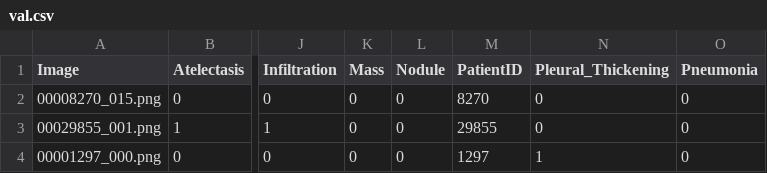
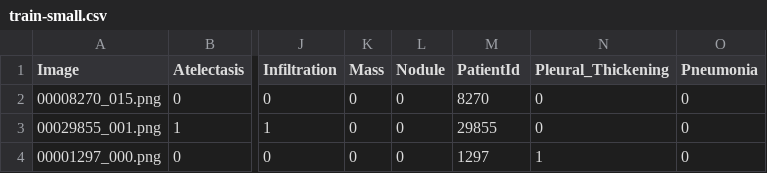
Before and after one commit to ShanthaKumarR/Chest_X_ray_Diagnoisis, a CSV file: train-small.csv (was val.csv), drawn as a sheet; only a part is shown, gaps mark what is left out; the diff names each change by its address in the sheet, - before the commit and + after, or states it on an @@ line.

```diff
--- a/val.csv
+++ b/train-small.csv
-M1: PatientID
+M1: PatientId
```
Also changed, not shown: 16 other files.
